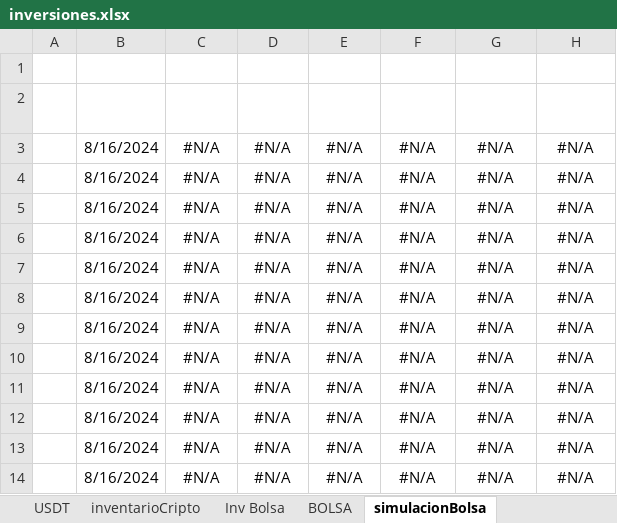
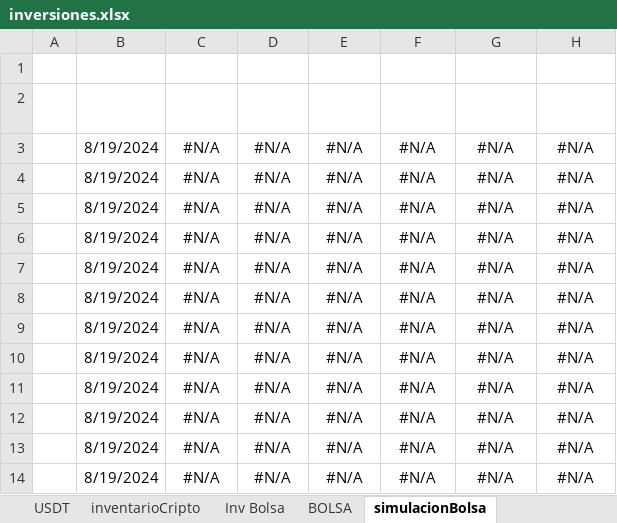
Before and after one commit to sebastia9330/proyectos2024, an Excel workbook: documentos/inversiones.xlsx, sheet simulacionBolsa, drawn as a sheet; only a part is shown; values as stored, in another font and other column widths than the file's, no borders; conditional formats and table styles not drawn; the diff names each change by its address in the sheet, - before the commit and + after, or states it on an @@ line.

```diff
--- a/documentos/inversiones.xlsx (sheet simulacionBolsa)
+++ b/documentos/inversiones.xlsx (sheet simulacionBolsa)
-B3:B14 (FECHA ACTUAL): 8/16/2024
+B3:B14 (FECHA ACTUAL): 8/19/2024
```
Also changed, not shown: sheet reportePorCompra, sheet USDT, sheet CRIPTOS, hidden cells, charts or pictures, 2 other files.
